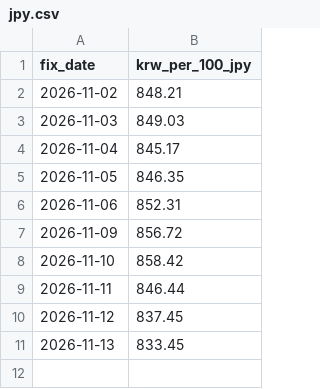
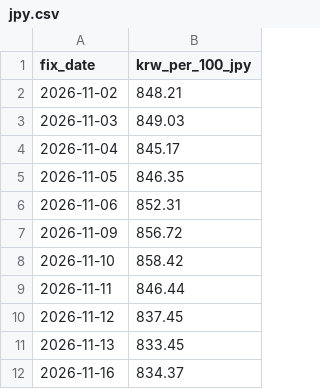
Before and after one commit to jinukkkim/dutyfree-exchange-rate, a CSV file: data/jpy.csv, drawn as a sheet; the diff names each change by its address in the sheet, - before the commit and + after, or states it on an @@ line.

```diff
--- a/data/jpy.csv
+++ b/data/jpy.csv
+row 12: 2026-11-16 | 834.37
```
Also changed, not shown: data/reference.csv.
